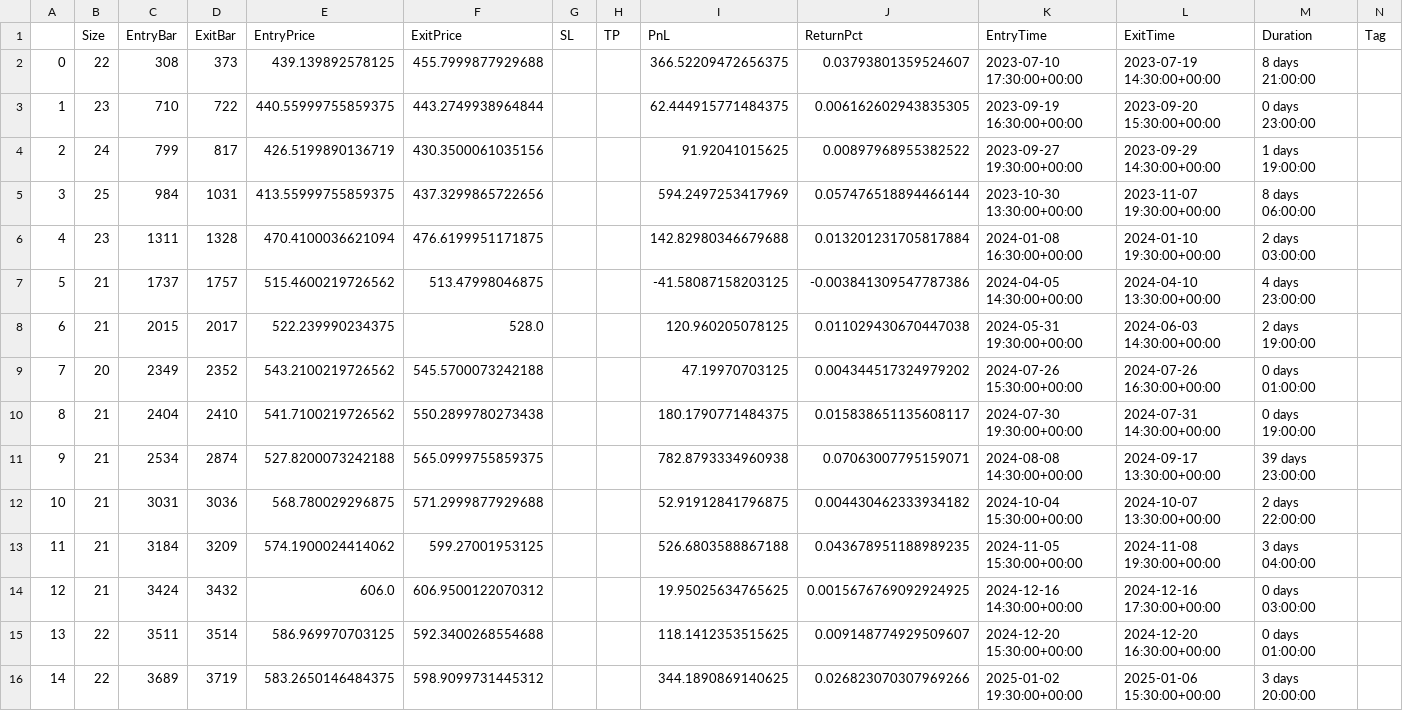
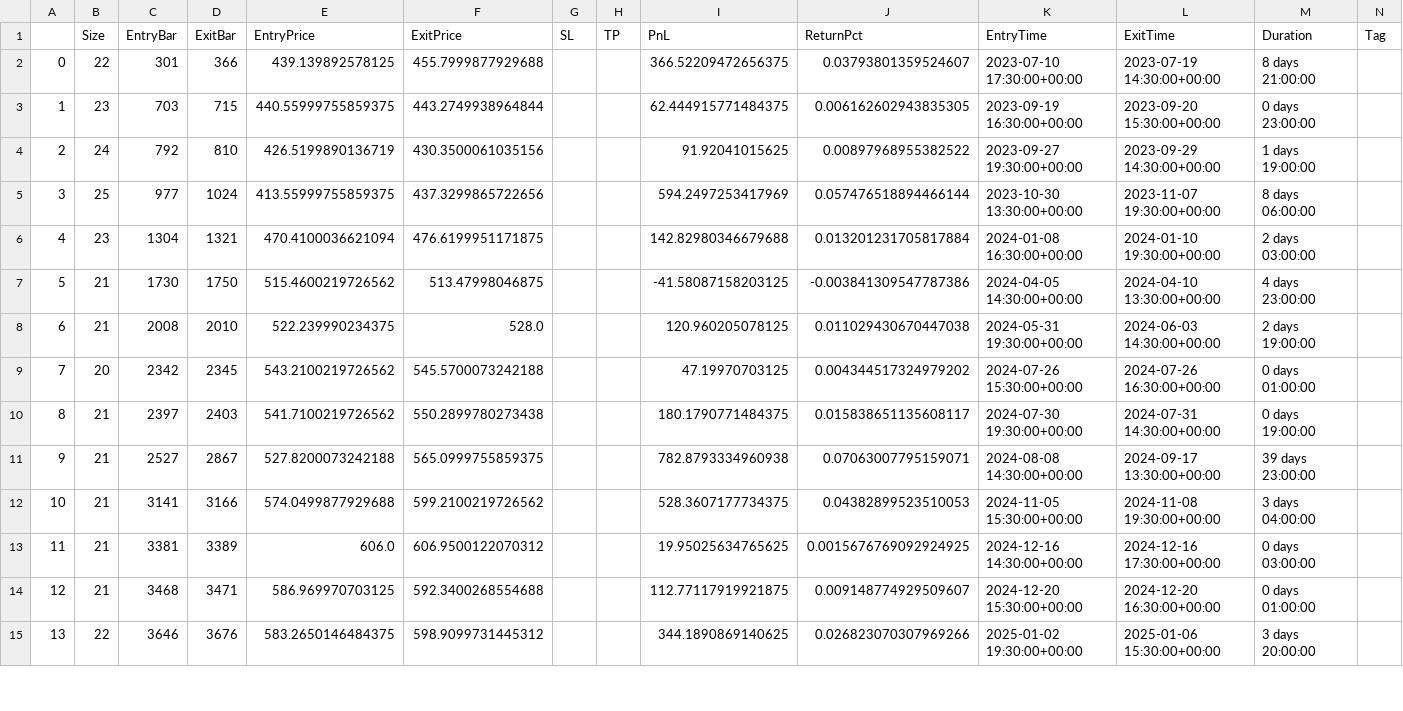
Before and after one commit to LinderCa/Notebooks_Trading, a CSV file: notebooks/data/backtesting/trades_SPY.csv, drawn as a sheet; only a part is shown; removed rows and columns are numbered as before the commit, all else as after; rows hold the shown columns only; the diff covers the shown part only; the diff names each change by its address in the sheet, - before the commit and + after, or states it on an @@ line.

Commit message:
Actualizar resultados del notebook

```diff
--- a/notebooks/data/backtesting/trades_SPY.csv
+++ b/notebooks/data/backtesting/trades_SPY.csv
-C2 (EntryBar): 308
+C2 (EntryBar): 301
-D2 (ExitBar): 373
+D2 (ExitBar): 366
-C3 (EntryBar): 710
+C3 (EntryBar): 703
-D3 (ExitBar): 722
+D3 (ExitBar): 715
-C4 (EntryBar): 799
+C4 (EntryBar): 792
-D4 (ExitBar): 817
+D4 (ExitBar): 810
-C5 (EntryBar): 984
+C5 (EntryBar): 977
-D5 (ExitBar): 1031
+D5 (ExitBar): 1024
-C6 (EntryBar): 1311
+C6 (EntryBar): 1304
-D6 (ExitBar): 1328
+D6 (ExitBar): 1321
-C7 (EntryBar): 1737
+C7 (EntryBar): 1730
-D7 (ExitBar): 1757
+D7 (ExitBar): 1750
-C8 (EntryBar): 2015
+C8 (EntryBar): 2008
-D8 (ExitBar): 2017
+D8 (ExitBar): 2010
-C9 (EntryBar): 2349
+C9 (EntryBar): 2342
-D9 (ExitBar): 2352
+D9 (ExitBar): 2345
-C10 (EntryBar): 2404
+C10 (EntryBar): 2397
-D10 (ExitBar): 2410
+D10 (ExitBar): 2403
-C11 (EntryBar): 2534
+C11 (EntryBar): 2527
-D11 (ExitBar): 2874
+D11 (ExitBar): 2867
-row 12: 10 | 21 | 3031 | 3036 | 568.780029296875 | 571.2999877929688 |  |  | 52.91912841796875 | 0.004430462333934182 | 2024-10-04 15:30:00+00:00 | 2024-10-07 13:30:00+00:00 | 2 days 22:00:00
-row 13: 11 | 21 | 3184 | 3209 | 574.1900024414062 | 599.27001953125 |  |  | 526.6803588867188 | 0.043678951188989235 | 2024-11-05 15:30:00+00:00 | 2024-11-08 19:30:00+00:00 | 3 days 04:00:00
+row 12: 10 | 21 | 3141 | 3166 | 574.0499877929688 | 599.2100219726562 |  |  | 528.3607177734375 | 0.04382899523510053 | 2024-11-05 15:30:00+00:00 | 2024-11-08 19:30:00+00:00 | 3 days 04:00:00
@@ column A renumbered from row 13 down @@
-C13 (EntryBar): 3424
+C13 (EntryBar): 3381
-D13 (ExitBar): 3432
+D13 (ExitBar): 3389
-B14 (Size): 22
+B14 (Size): 21
-C14 (EntryBar): 3511
+C14 (EntryBar): 3468
-D14 (ExitBar): 3514
+D14 (ExitBar): 3471
-I14 (PnL): 118.1412353515625
+I14 (PnL): 112.77117919921875
-C15 (EntryBar): 3689
+C15 (EntryBar): 3646
-D15 (ExitBar): 3719
+D15 (ExitBar): 3676
```
Also changed, not shown: 13 edited cells elsewhere in this file, notebooks/data/backtesting/result.csv, notebooks/data/backtesting/trades_AAPL.csv, 5 other files.
